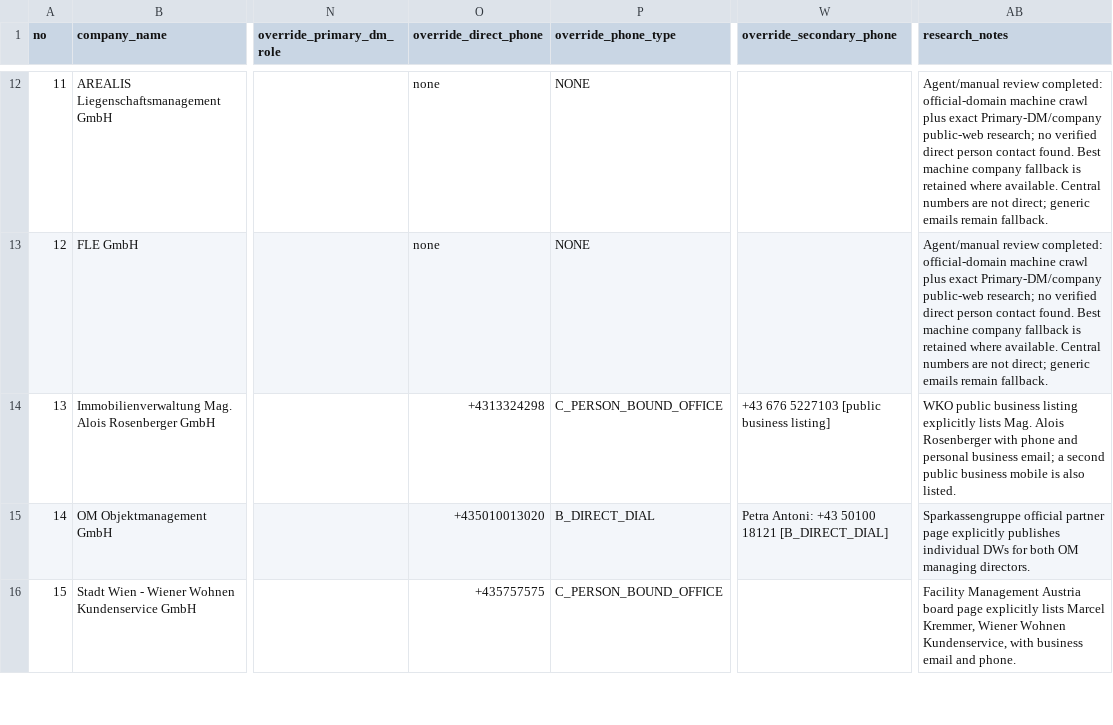
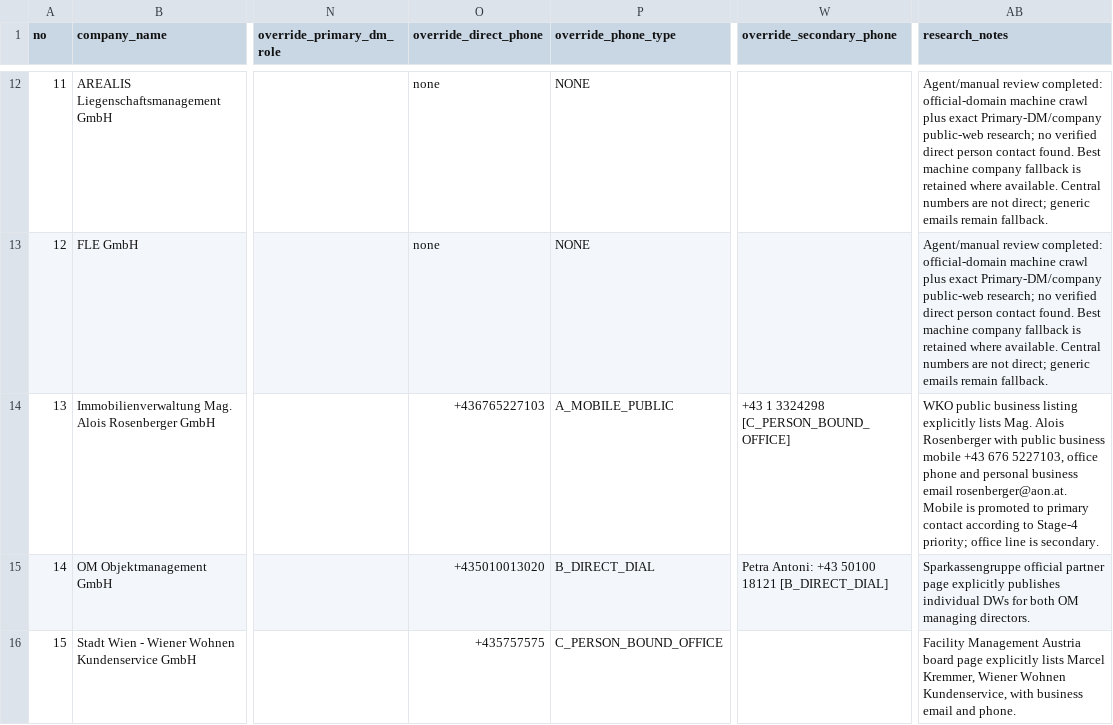
Before and after one commit to ukrainebz1-arch/first-project, a CSV file: data/hausverwaltung/stage4_contacts/manual_overrides.csv, drawn as a sheet; only a part is shown, gaps mark what is left out; the diff names each change by its address in the sheet, - before the commit and + after, or states it on an @@ line.

```diff
--- a/data/hausverwaltung/stage4_contacts/manual_overrides.csv
+++ b/data/hausverwaltung/stage4_contacts/manual_overrides.csv
-O14 (override_direct_phone): +4313324298
+O14 (override_direct_phone): +436765227103
-P14 (override_phone_type): C_PERSON_BOUND_OFFICE
+P14 (override_phone_type): A_MOBILE_PUBLIC
-W14 (override_secondary_phone): +43 676 5227103 [public business listing]
+W14 (override_secondary_phone): +43 1 3324298 [C_PERSON_BOUND_OFFICE]
-AB14 (research_notes): …Rosenberger with phone and personal business email; a second public business mobile is also listed.
+AB14 (research_notes): …Rosenberger with public business mobile +43 676 5227103, office phone and personal business email rosenberger@aon.at. Mobile is promoted to primary contact according to Stage-4 priority; office line is secondary.
```
